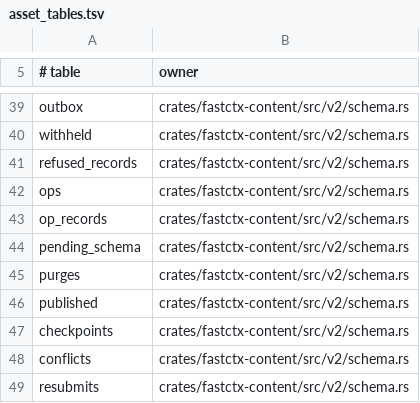
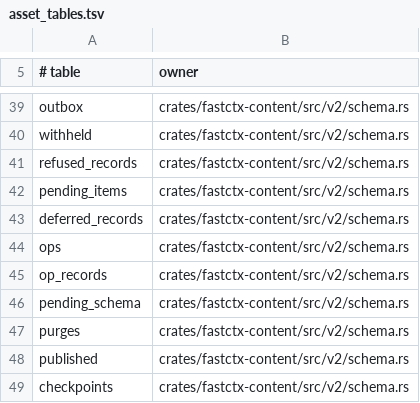
Before and after one commit to yc-duan/fastctx, a TSV file: crates/fastctx-sync/src/registry/asset_tables.tsv, drawn as a sheet; only a part is shown, gaps mark what is left out; the shorter side is filled out with more unchanged rows.

Commit message:
sync v2: V01-V03, Codex follow R1-R5 C1 C3, stream takeover (§8)
- a record whose item has an earlier record out of the index waits behind
  it (pending_items, deferred_records): hub take, replica import and
  reconsider judge an item's records in their order whatever was known
  when (V01); looking back goes by one history per stream (V02); the
  inventory gate sees virtual tables (V03)
- a whole reading reads the World record whole too, and a host reading
  that went whole of its own accord reads both again (R1)
- only the host's own title and metadata stay in the window, outside the
  floor (R2, R3)
- checks: a check begun frees asking; each history checked once per node
  start and daily if a week old; begun within half an hour, half a core
  when late (R4, R5)
- Codex window items listed for every turn the window names, spans by
  their own turn (C1); read again until two readings agree (C3)
- Request::Takeover: a device that may hold a stream takes its ordering
  over at the end of what it holds, optionally with a gap; the timeline
  producer asks for it when another device orders the stream

```diff
--- a/crates/fastctx-sync/src/registry/asset_tables.tsv
+++ b/crates/fastctx-sync/src/registry/asset_tables.tsv
@@ -41,2 +41,4 @@ withheld	crates/fastctx-content/src/v2/schema.rs
 refused_records	crates/fastctx-content/src/v2/schema.rs
+pending_items	crates/fastctx-content/src/v2/schema.rs
+deferred_records	crates/fastctx-content/src/v2/schema.rs
 ops	crates/fastctx-content/src/v2/schema.rs
```
Also changed, not shown: 17 other files.
